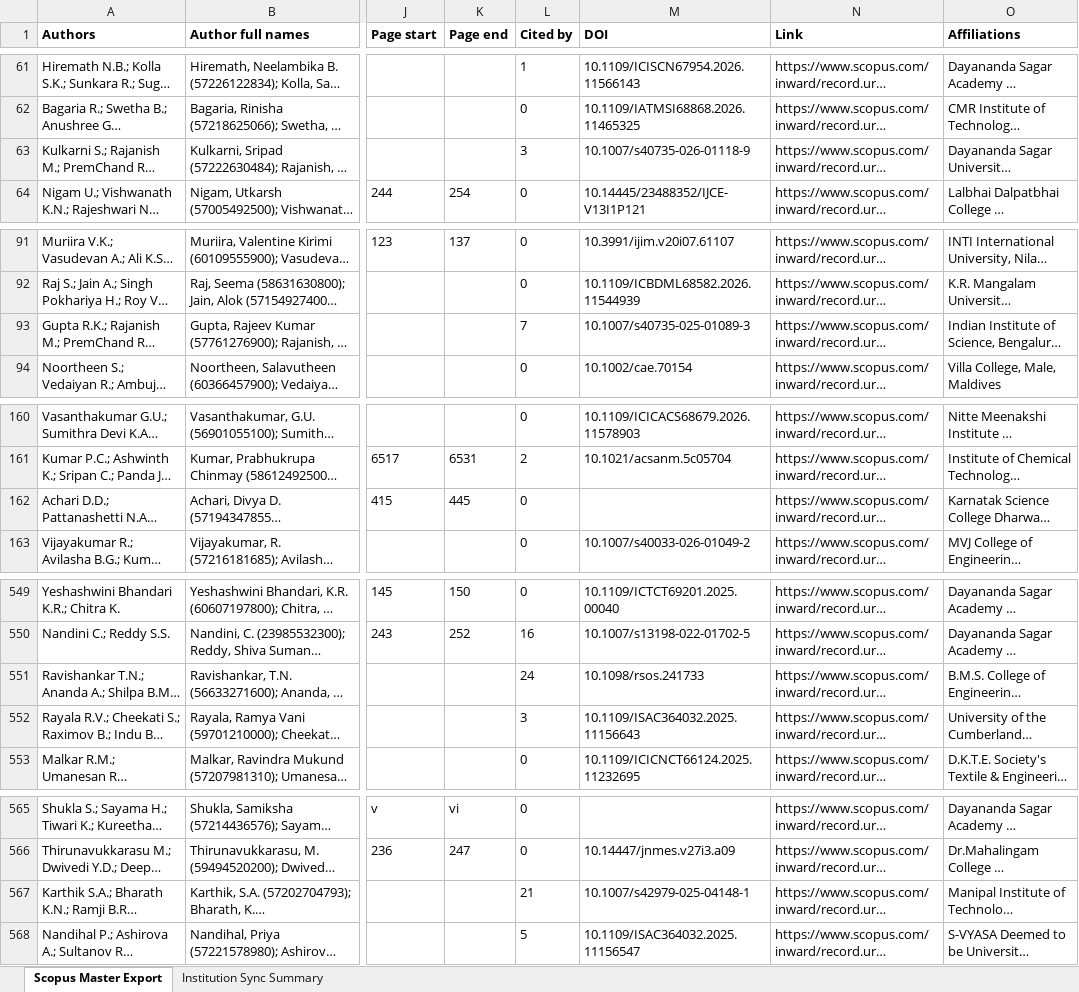
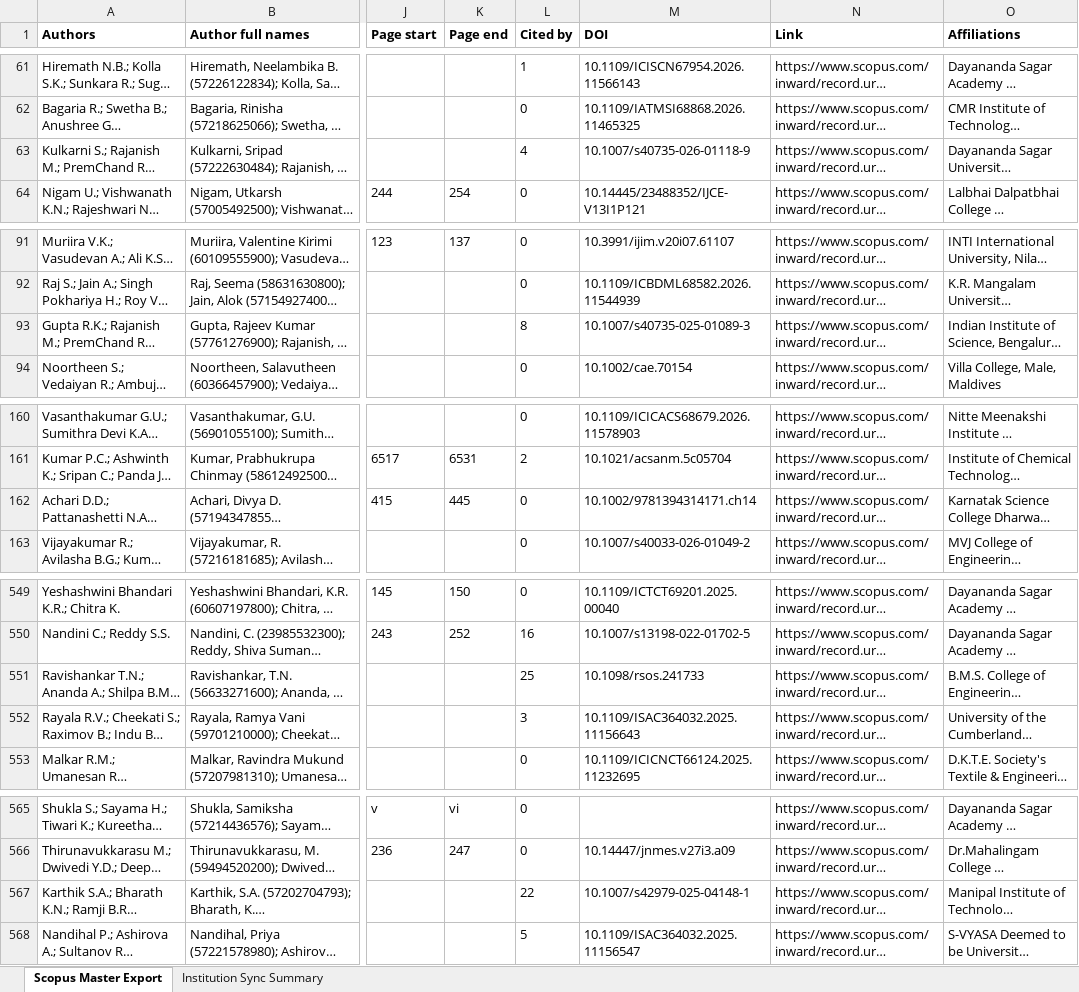
Before and after one commit to shreenidhibs/DSATM-Scopus-AI, an Excel workbook: DSATM Scopus Master.xlsx, sheet Scopus Master Export, drawn as a sheet; only a part is shown, gaps mark what is left out; long unchanged cells end in …; values as stored, in another font and other column widths than the file's, no borders; the diff covers the shown part only; the diff names each change by its address in the sheet, - before the commit and + after, or states it on an @@ line.

```diff
--- a/DSATM Scopus Master.xlsx (sheet Scopus Master Export)
+++ b/DSATM Scopus Master.xlsx (sheet Scopus Master Export)
-L63 (Cited by): 3
+L63 (Cited by): 4
-L93 (Cited by): 7
+L93 (Cited by): 8
-M162 (DOI): (empty)
+M162 (DOI): 10.1002/9781394314171.ch14
-L551 (Cited by): 24
+L551 (Cited by): 25
-L567 (Cited by): 21
+L567 (Cited by): 22
```
Also changed, not shown: 5 added rows, 14 edited cells and cell formats elsewhere in this sheet, sheet Institution Sync Summary.
